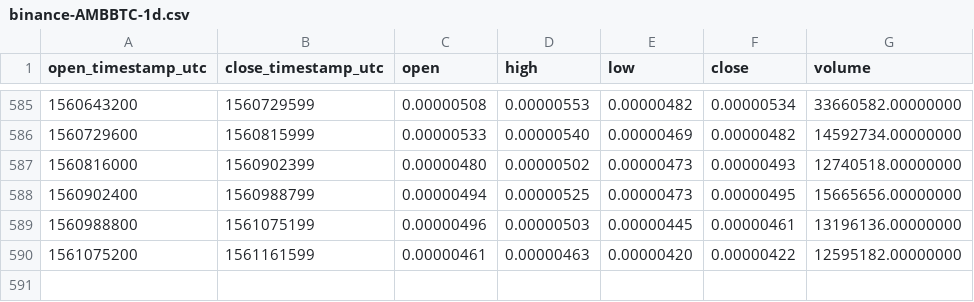
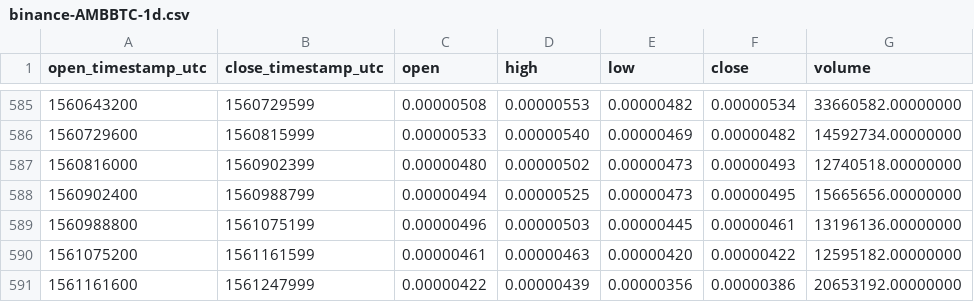
Before and after one commit to cryptobigbro/binance-AMBBTC, a CSV file: binance-AMBBTC-1d.csv, drawn as a sheet; only a part is shown, gaps mark what is left out.

Commit message:
Update OHLCV data.

```diff
--- a/binance-AMBBTC-1d.csv
+++ b/binance-AMBBTC-1d.csv
@@ -590 +590,2 @@ open_timestamp_utc,close_timestamp_utc,open,high,low,close,volume
 1561075200,1561161599,0.00000461,0.00000463,0.00000420,0.00000422,12595182.00000000
+1561161600,1561247999,0.00000422,0.00000439,0.00000356,0.00000386,20653192.00000000
```
Also changed, not shown: 1 other file.
